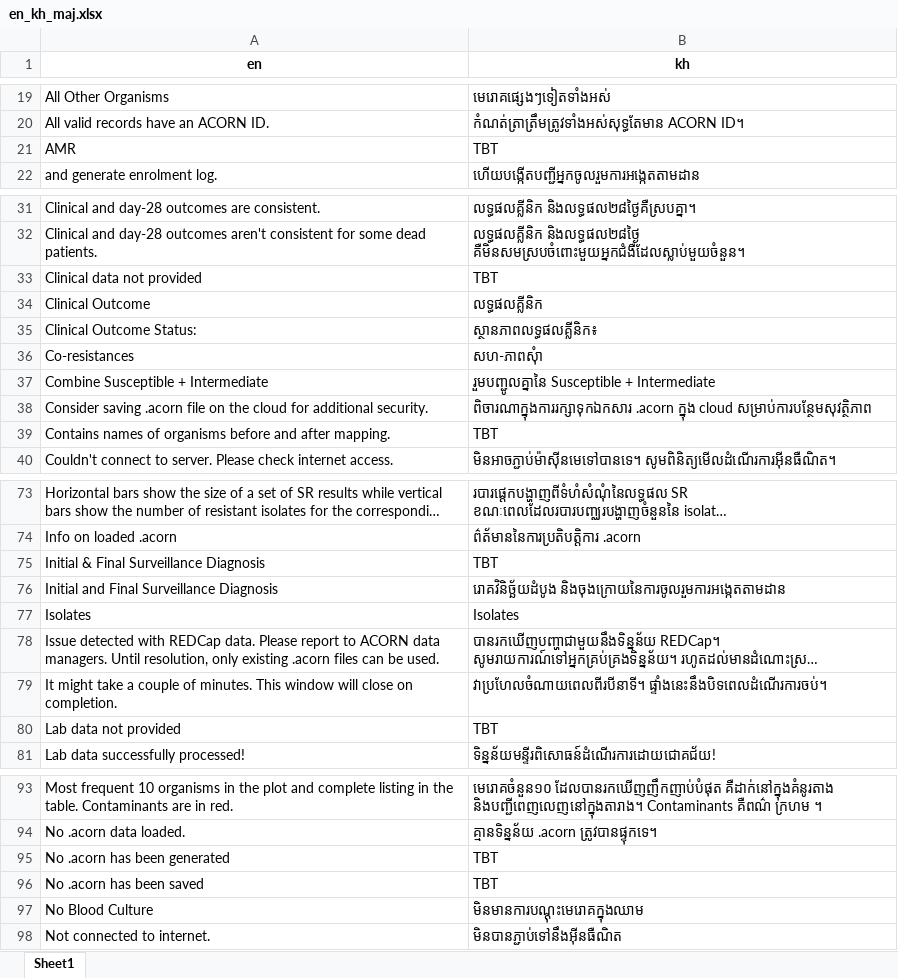
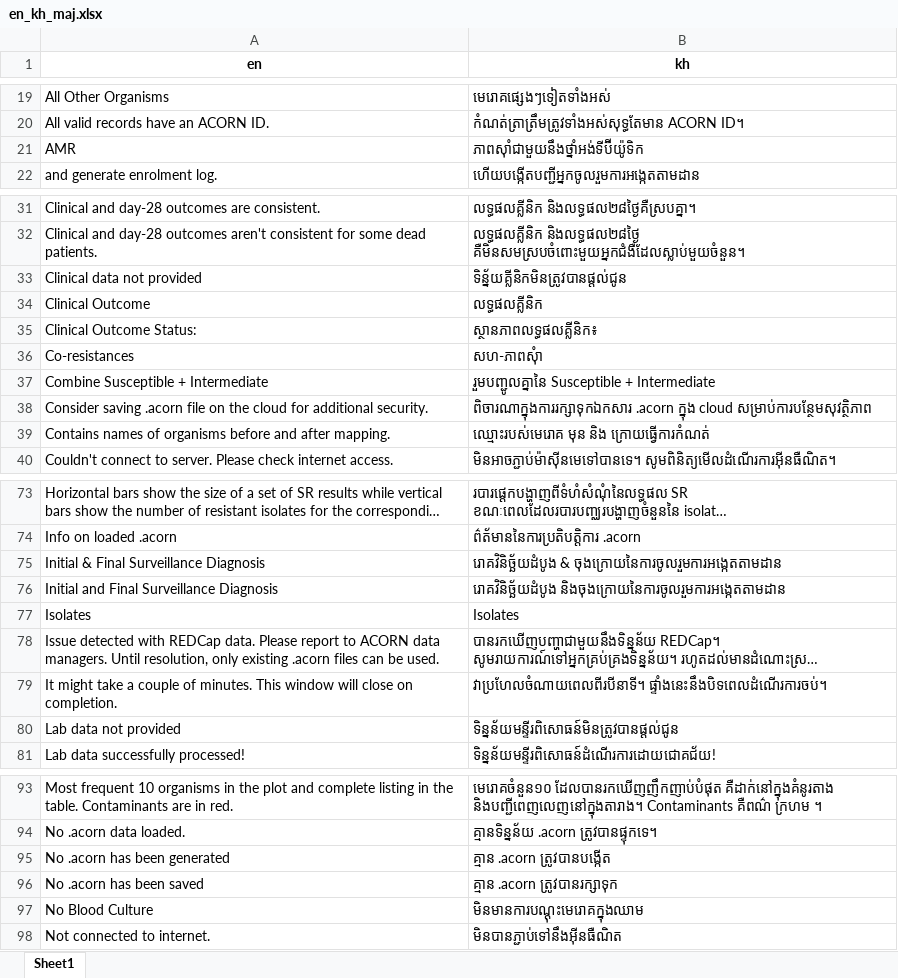
Before and after one commit to acornamr/acorn-dashboard, an Excel workbook: misc/translations/en_kh_maj.xlsx, sheet Sheet1, drawn as a sheet; only a part is shown, gaps mark what is left out; long unchanged cells end in …; values as stored, in another font and other column widths than the file's, no borders; the diff covers the shown part only; the diff names each change by its address in the sheet, - before the commit and + after, or states it on an @@ line.

```diff
--- a/misc/translations/en_kh_maj.xlsx (sheet Sheet1)
+++ b/misc/translations/en_kh_maj.xlsx (sheet Sheet1)
-B21 (kh): TBT
+B21 (kh): ភាពស៊ាំជាមួយនឹងថ្នាំអង់ទីប៊ីយ៉ូទិក
-B33 (kh): TBT
+B33 (kh): ទិន្ន័យគ្លីនិកមិនត្រូវបានផ្តល់ជូន
-B39 (kh): TBT
+B39 (kh): ឈ្មោះរបស់មេរោគ មុន និង ក្រោយធ្វើការកំណត់
-B75 (kh): TBT
+B75 (kh): រោគវិនិច្ឆ័យដំបូង & ចុងក្រោយនៃការចូលរួមការអង្កេតតាមដាន
-B80 (kh): TBT
+B80 (kh): ទិន្នន័យមន្ទីរពិសោធន៍មិនត្រូវបានផ្ដល់ជូន
-B95 (kh): TBT
+B95 (kh): គ្មាន .acorn ត្រូវបានបង្កើត
-B96 (kh): TBT
+B96 (kh): គ្មាន .acorn ត្រូវបានរក្សាទុក
```
Also changed, not shown: 4 edited cells elsewhere in this sheet, misc/translations/en_kh.xlsx, misc/translations/en_kh_elements_to_update.xlsx, 1 other file.
